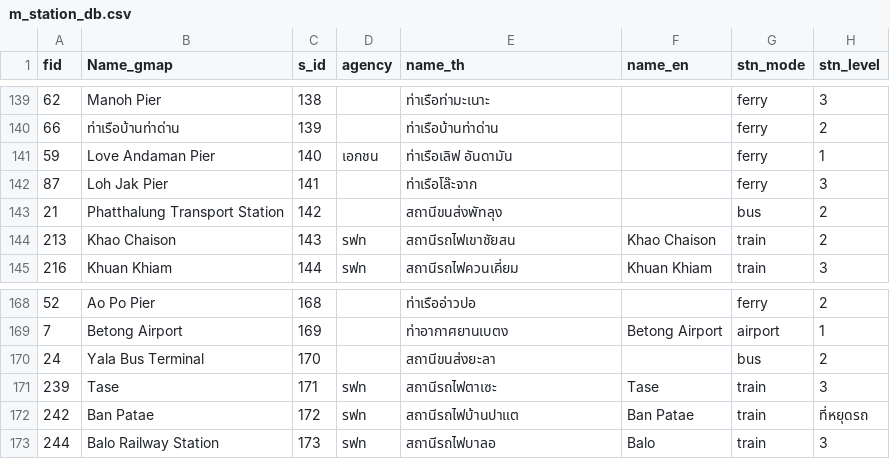
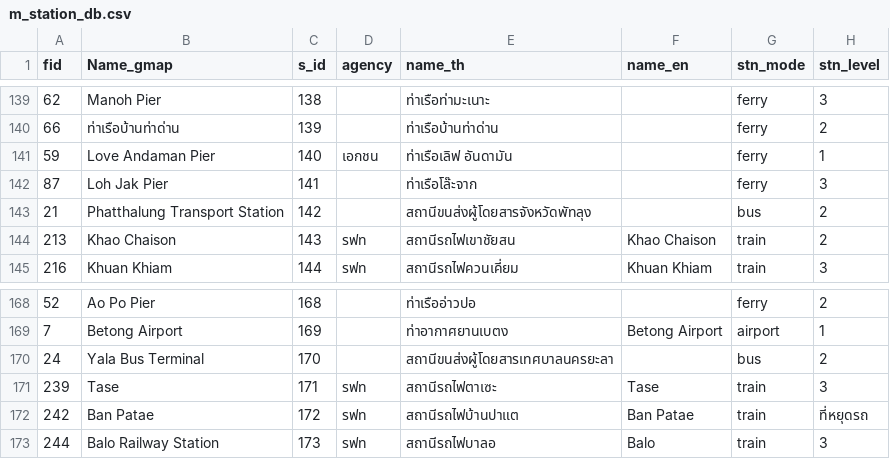
Before and after one commit to nati4193/T4A_GGFORM, a CSV file: db/m_station_db.csv, drawn as a sheet; only a part is shown, gaps mark what is left out; the diff covers the shown part only; the diff names each change by its address in the sheet, - before the commit and + after, or states it on an @@ line.

Commit message:
#FUNCTION >>> check station location - Update station name in a station database based on survey form

```diff
--- a/db/m_station_db.csv
+++ b/db/m_station_db.csv
-E143 (name_th): สถานีขนส่งพัทลุง
+E143 (name_th): สถานีขนส่งผู้โดยสารจังหวัดพัทลุง
-E170 (name_th): สถานีขนส่งยะลา
+E170 (name_th): สถานีขนส่งผู้โดยสารเทศบาลนครยะลา
```
Also changed, not shown: 1 added row and 6 edited cells elsewhere in this file, 1 other file.
